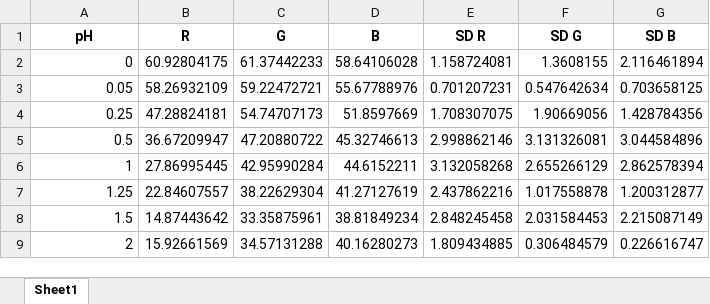
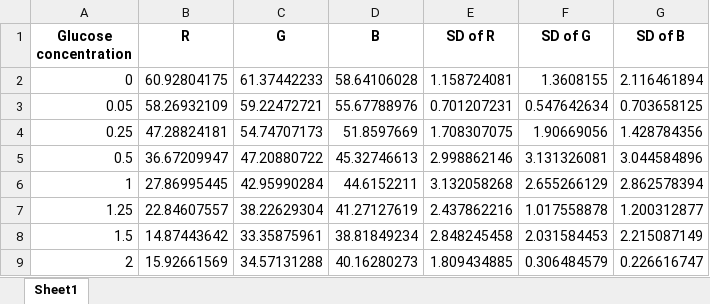
Before and after one commit to chris-tech-rgb/glucose-analysis, an Excel workbook: glucose concentration calibration curve.xlsx, sheet Sheet1, drawn as a sheet; values as stored, in another font and other column widths than the file's, no borders; the diff names each change by its address in the sheet, - before the commit and + after, or states it on an @@ line.

Commit message:
excel

```diff
--- a/glucose concentration calibration curve.xlsx (sheet Sheet1)
+++ b/glucose concentration calibration curve.xlsx (sheet Sheet1)
-A1: pH
+A1: Glucose concentration
-E1: SD R
+E1: SD of R
-F1: SD G
+F1: SD of G
-G1: SD B
+G1: SD of B
```
Also changed, not shown: 1 other file.
